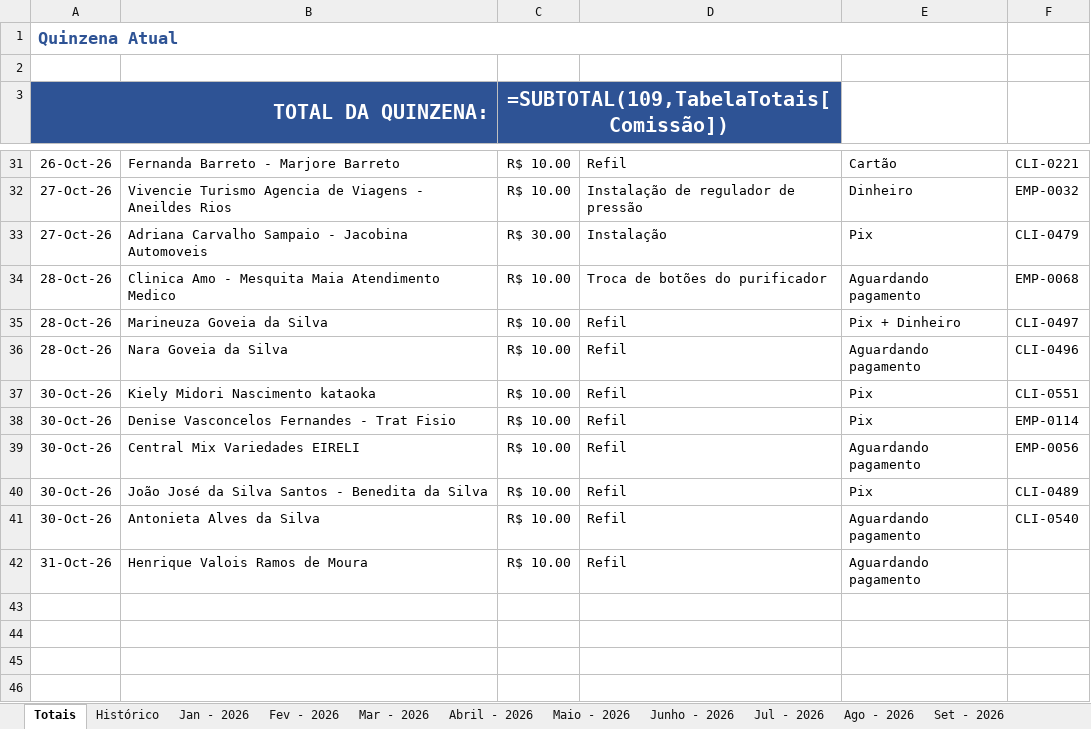
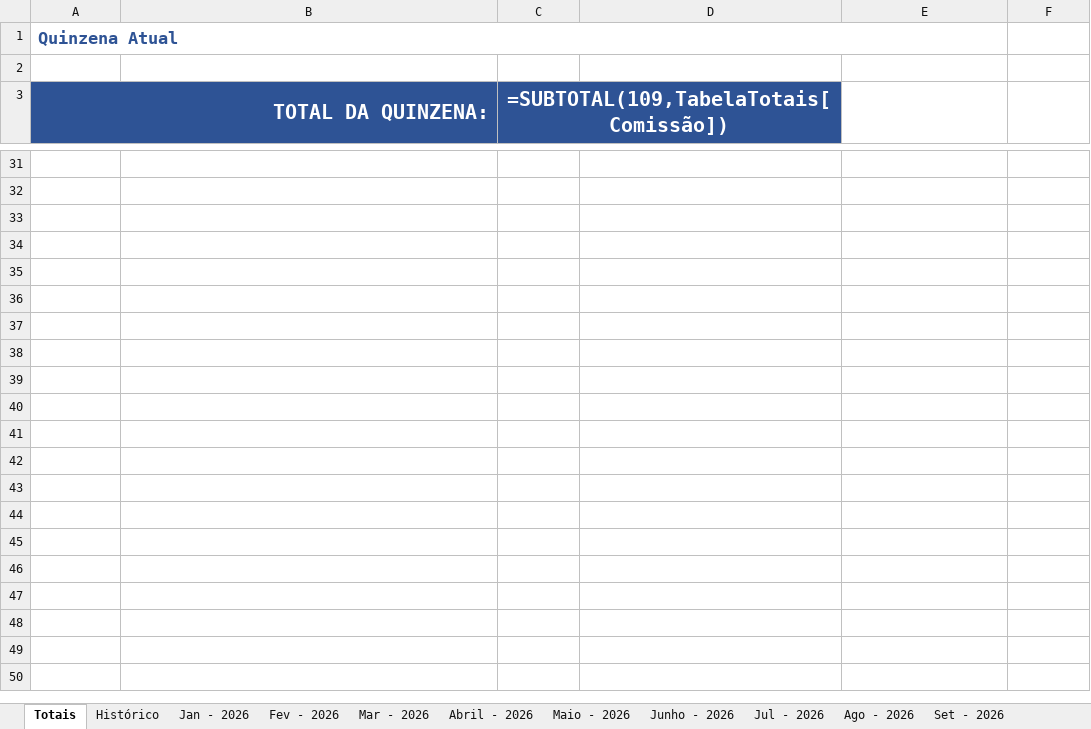
Before and after one commit to backupplanetaagua2025-hub/Comiss-es-Wiliam, an Excel workbook: 2026.xlsx, sheet Totais, drawn as a sheet; only a part is shown, gaps mark what is left out; the shorter side is filled out with more unchanged rows; values as stored, in another font and other column widths than the file's, no borders; formulas without a stored value are shown as written; table styles not drawn; the diff covers the shown part only; the diff names each change by its address in the sheet, - before the commit and + after, or states it on an @@ line.

```diff
--- a/2026.xlsx (sheet Totais)
+++ b/2026.xlsx (sheet Totais)
-row 31: 26-Oct-26 | Fernanda Barreto - Marjore Barreto | R$ 10.00 | Refil | Cartão | CLI-0221
+row 31: (empty)
-row 32: 27-Oct-26 | Vivencie Turismo Agencia de Viagens - Aneildes Rios | R$ 10.00 | Instalação de regulador de pressão | Dinheiro | EMP-0032
+row 32: (empty)
-row 33: 27-Oct-26 | Adriana Carvalho Sampaio - Jacobina Automoveis | R$ 30.00 | Instalação | Pix | CLI-0479
+row 33: (empty)
-row 34: 28-Oct-26 | Clinica Amo - Mesquita Maia Atendimento Medico | R$ 10.00 | Troca de botões do purificador | Aguardando pagamento | EMP-0068
+row 34: (empty)
-row 35: 28-Oct-26 | Marineuza Goveia da Silva | R$ 10.00 | Refil | Pix + Dinheiro | CLI-0497
+row 35: (empty)
-row 36: 28-Oct-26 | Nara Goveia da Silva | R$ 10.00 | Refil | Aguardando pagamento | CLI-0496
+row 36: (empty)
-row 37: 30-Oct-26 | Kiely Midori Nascimento kataoka | R$ 10.00 | Refil | Pix | CLI-0551
+row 37: (empty)
-row 38: 30-Oct-26 | Denise Vasconcelos Fernandes - Trat Fisio | R$ 10.00 | Refil | Pix | EMP-0114
+row 38: (empty)
-row 39: 30-Oct-26 | Central Mix Variedades EIRELI | R$ 10.00 | Refil | Aguardando pagamento | EMP-0056
+row 39: (empty)
-row 40: 30-Oct-26 | João José da Silva Santos - Benedita da Silva | R$ 10.00 | Refil | Pix | CLI-0489
+row 40: (empty)
-row 41: 30-Oct-26 | Antonieta Alves da Silva | R$ 10.00 | Refil | Aguardando pagamento | CLI-0540
+row 41: (empty)
-row 42: 31-Oct-26 | Henrique Valois Ramos de Moura | R$ 10.00 | Refil | Aguardando pagamento
+row 42: (empty)
```
Also changed, not shown: 146 edited cells elsewhere in this sheet, sheet Histórico.
